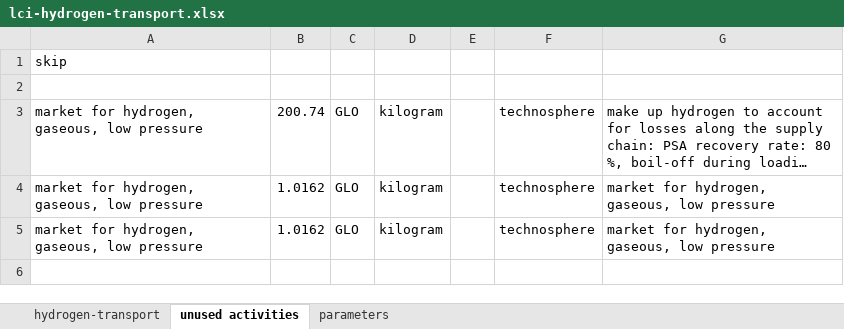
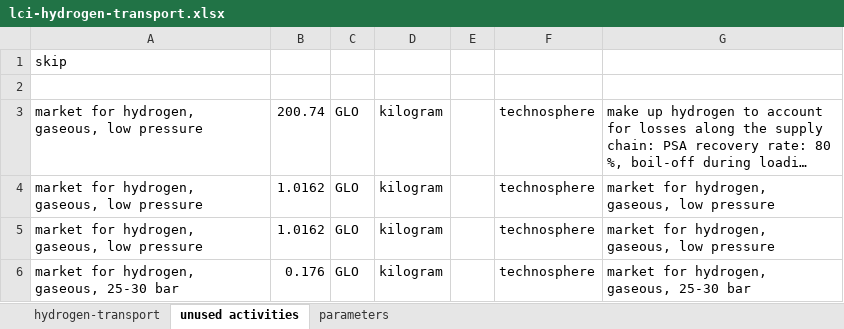
Before and after one commit to Tubias-Close/premise_h2-distribution, an Excel workbook: premise/data/additional_inventories/lci-hydrogen-transport.xlsx, sheet unused activities, drawn as a sheet; long unchanged cells end in …; values as stored, in another font and other column widths than the file's, no borders; the diff names each change by its address in the sheet, - before the commit and + after, or states it on an @@ line.

```diff
--- a/premise/data/additional_inventories/lci-hydrogen-transport.xlsx (sheet unused activities)
+++ b/premise/data/additional_inventories/lci-hydrogen-transport.xlsx (sheet unused activities)
+row 6: market for hydrogen, gaseous, 25-30 bar | 0.176 | GLO | kilogram |  | technosphere | market for hydrogen, gaseous, 25-30 bar
```
Also changed, not shown: sheet hydrogen-transport, formulas that keep their value.
